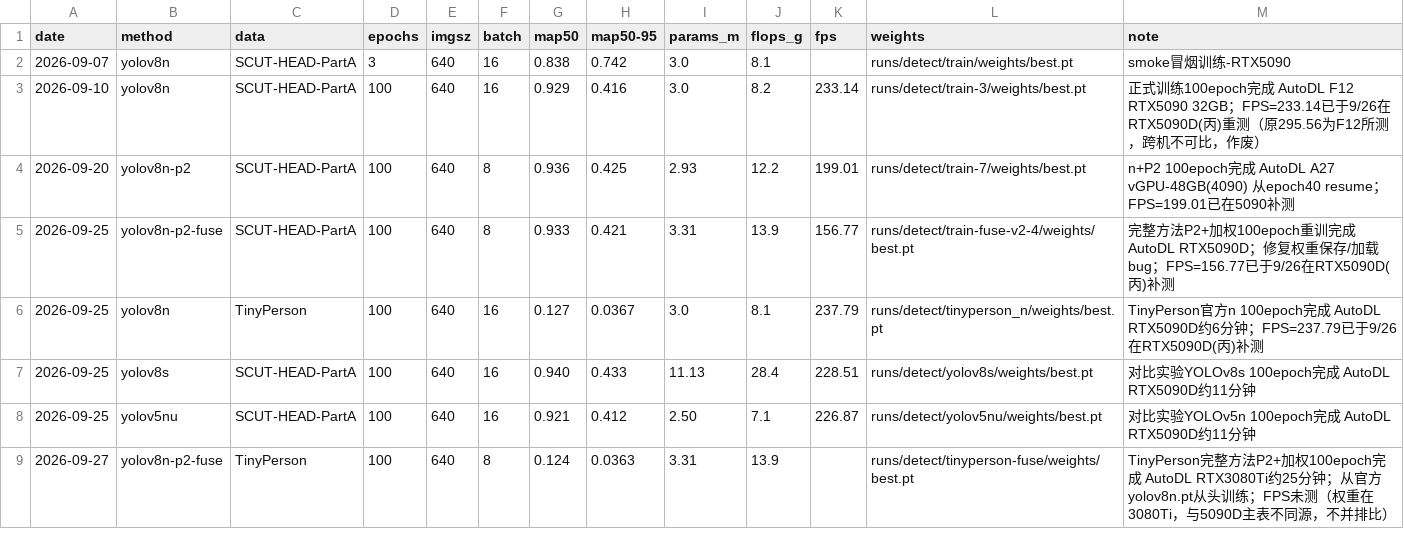
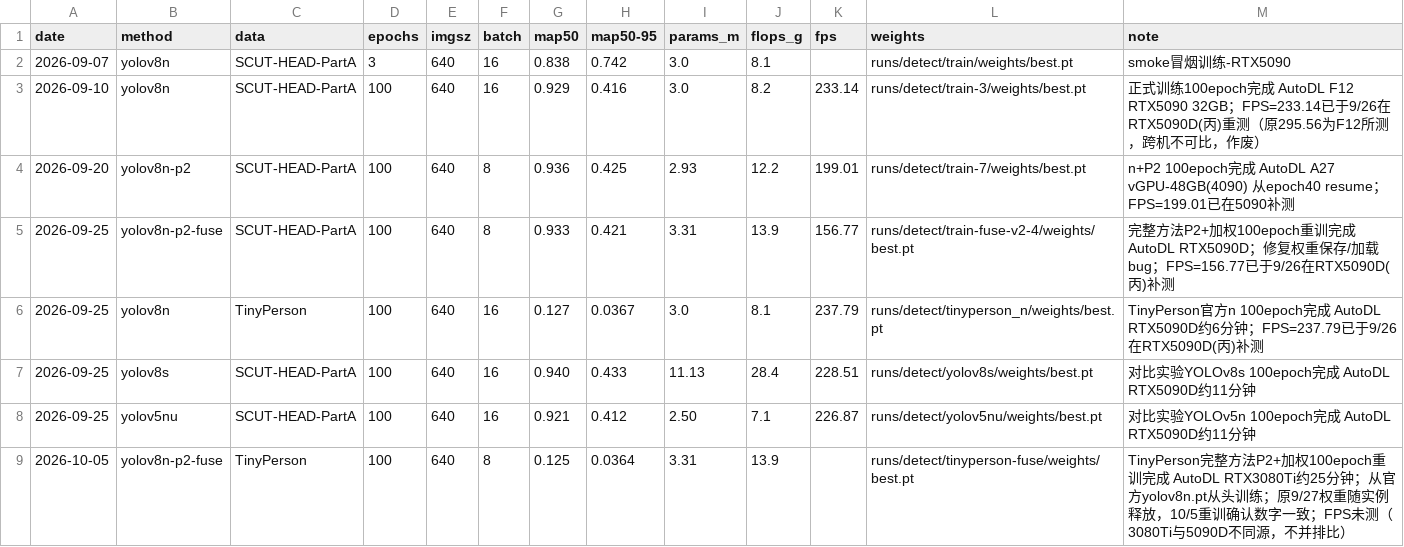
Before and after one commit to 21wsda/campus-tiny-det, a CSV file: docs/实验记录.csv, drawn as a sheet.

```diff
--- a/docs/实验记录.csv
+++ b/docs/实验记录.csv
@@ -8,2 +8,2 @@
 2026-09-25,yolov5nu,SCUT-HEAD-PartA,100,640,16,0.921,0.412,2.50,7.1,226.87,runs/detect/yolov5nu/weights/best.pt,对比实验YOLOv5n 100epoch完成 AutoDL RTX5090D约11分钟
-2026-09-27,yolov8n-p2-fuse,TinyPerson,100,640,8,0.124,0.0363,3.31,13.9,,runs/detect/tinyperson-fuse/weights/best.pt,TinyPerson完整方法P2+加权100epoch完成 AutoDL RTX3080Ti约25分钟；从官方yolov8n.pt从头训练；FPS未测（权重在3080Ti，与5090D主表不同源，不并排比）
+2026-10-05,yolov8n-p2-fuse,TinyPerson,100,640,8,0.125,0.0364,3.31,13.9,,runs/detect/tinyperson-fuse/weights/best.pt,TinyPerson完整方法P2+加权100epoch重训完成 AutoDL RTX3080Ti约25分钟；从官方yolov8n.pt从头训练；原9/27权重随实例释放，10/5重训确认数字一致；FPS未测（3080Ti与5090D不同源，不并排比）
```
Also changed, not shown: 1 other file.
